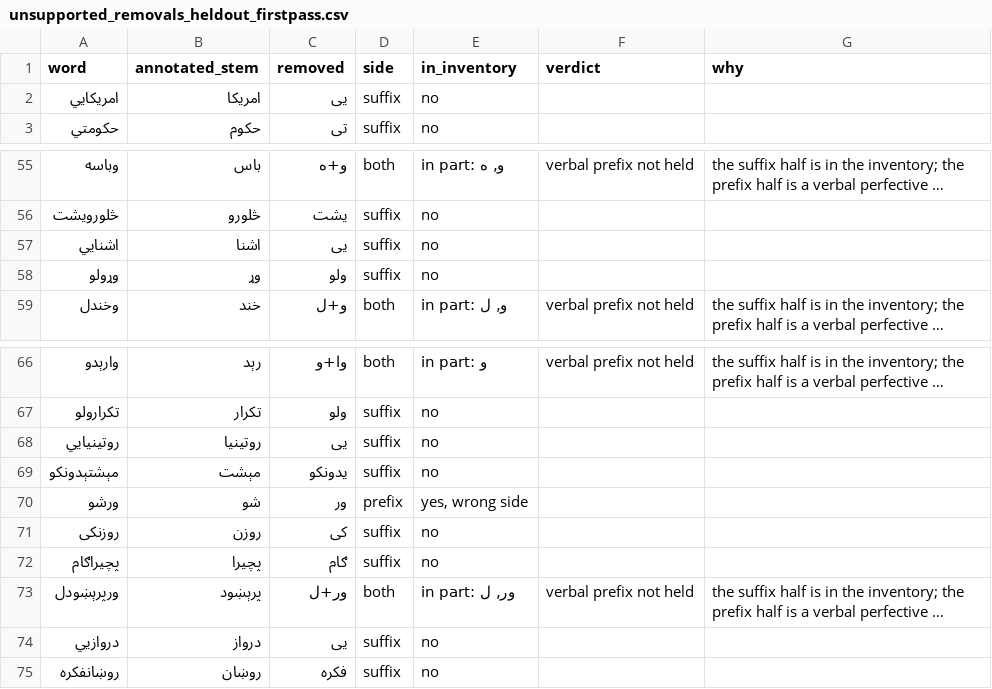
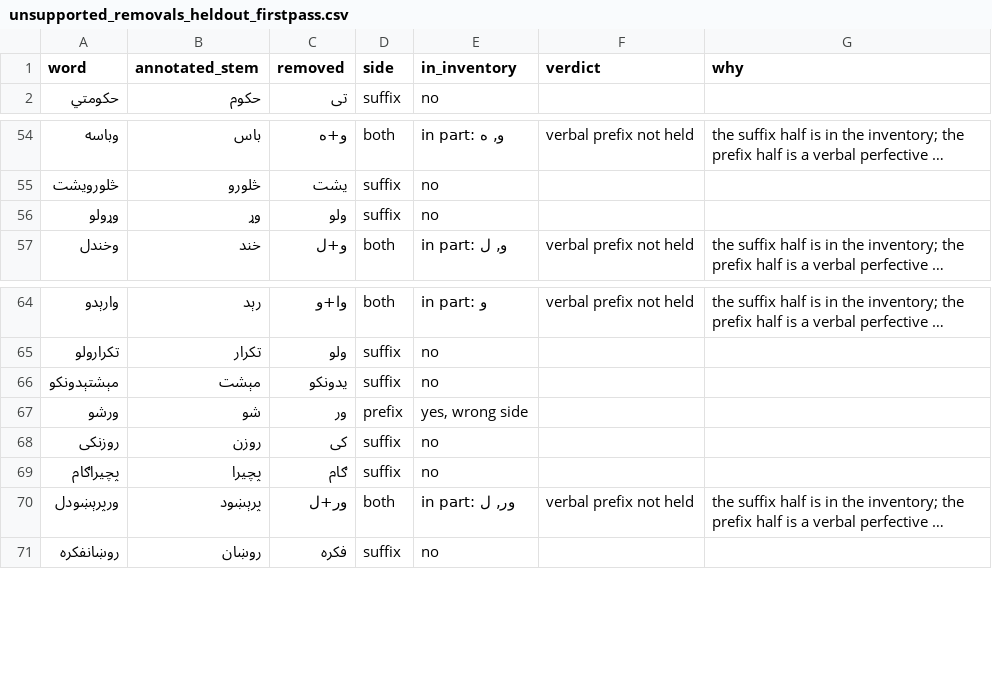
Before and after one commit to Khairullah-Ibrahim-Khail/Pashto_Stemmer, a CSV file: dataset/unsupported_removals_heldout_firstpass.csv, drawn as a sheet; only a part is shown, gaps mark what is left out; long unchanged cells end in …; the diff names each change by its address in the sheet, - before the commit and + after, or states it on an @@ line.

```diff
--- a/dataset/unsupported_removals_heldout_firstpass.csv
+++ b/dataset/unsupported_removals_heldout_firstpass.csv
-row 2: امریکايي | امریکا | یی | suffix | no
-row 57: اشنايي | اشنا | یی | suffix | no
-row 68: روتینیايي | روتینیا | یی | suffix | no
-row 74: دروازيي | درواز | یی | suffix | no
```
Also changed, not shown: dataset/unsupported_removals_dev.csv, dataset/unsupported_removals_heldout.csv, 24 other files.
